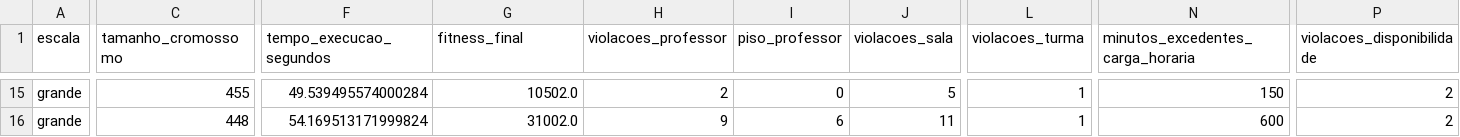
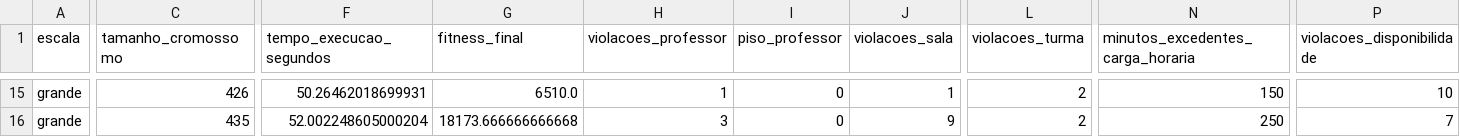
Before and after one commit to vitor-sramos/tcc-horarios-ag, a CSV file: resultados/experimentos_resumo.csv, drawn as a sheet; only a part is shown, gaps mark what is left out; the diff covers the shown part only; the diff names each change by its address in the sheet, - before the commit and + after, or states it on an @@ line.

```diff
--- a/resultados/experimentos_resumo.csv
+++ b/resultados/experimentos_resumo.csv
-C15 (tamanho_cromossomo): 455
+C15 (tamanho_cromossomo): 426
-F15 (tempo_execucao_segundos): 49.539495574000284
+F15 (tempo_execucao_segundos): 50.26462018699931
-G15 (fitness_final): 10502.0
+G15 (fitness_final): 6510.0
-H15 (violacoes_professor): 2
+H15 (violacoes_professor): 1
-J15 (violacoes_sala): 5
+J15 (violacoes_sala): 1
-L15:L16 (violacoes_turma): 1
+L15:L16 (violacoes_turma): 2
-P15 (violacoes_disponibilidade): 2
+P15 (violacoes_disponibilidade): 10
-C16 (tamanho_cromossomo): 448
+C16 (tamanho_cromossomo): 435
-F16 (tempo_execucao_segundos): 54.169513171999824
+F16 (tempo_execucao_segundos): 52.002248605000204
-G16 (fitness_final): 31002.0
+G16 (fitness_final): 18173.666666666668
-H16 (violacoes_professor): 9
+H16 (violacoes_professor): 3
-I16 (piso_professor): 6
+I16 (piso_professor): 0
-J16 (violacoes_sala): 11
+J16 (violacoes_sala): 9
-N16 (minutos_excedentes_carga_horaria): 600
+N16 (minutos_excedentes_carga_horaria): 250
-P16 (violacoes_disponibilidade): 2
+P16 (violacoes_disponibilidade): 7
```
Also changed, not shown: 1 added row, 1 removed row and 50 edited cells elsewhere in this file, resultados/experimentos_convergencia.csv, 1 other file.
